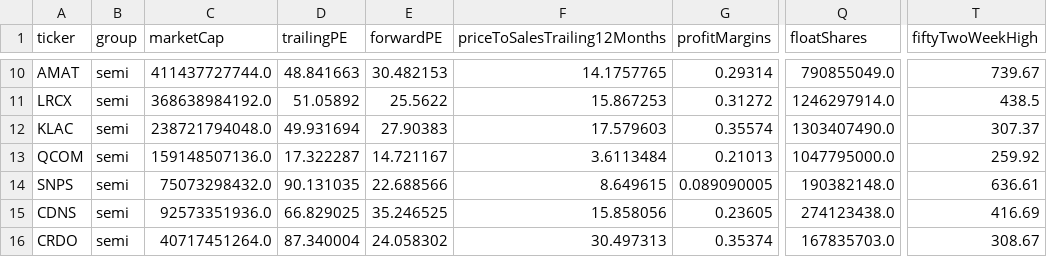
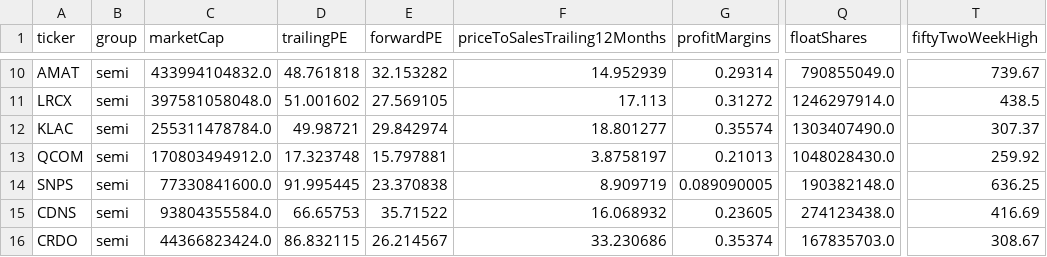
Before and after one commit to huczchen-max/vbt-data, a CSV file: data/fundamentals.csv, drawn as a sheet; only a part is shown, gaps mark what is left out; the diff covers the shown part only; the diff names each change by its address in the sheet, - before the commit and + after, or states it on an @@ line.

```diff
--- a/data/fundamentals.csv
+++ b/data/fundamentals.csv
-C10 (marketCap): 411437727744.0
+C10 (marketCap): 433994104832.0
-D10 (trailingPE): 48.841663
+D10 (trailingPE): 48.761818
-E10 (forwardPE): 30.482153
+E10 (forwardPE): 32.153282
-F10 (priceToSalesTrailing12Months): 14.1757765
+F10 (priceToSalesTrailing12Months): 14.952939
-C11 (marketCap): 368638984192.0
+C11 (marketCap): 397581058048.0
-D11 (trailingPE): 51.05892
+D11 (trailingPE): 51.001602
-E11 (forwardPE): 25.5622
+E11 (forwardPE): 27.569105
-F11 (priceToSalesTrailing12Months): 15.867253
+F11 (priceToSalesTrailing12Months): 17.113
-C12 (marketCap): 238721794048.0
+C12 (marketCap): 255311478784.0
-D12 (trailingPE): 49.931694
+D12 (trailingPE): 49.98721
-E12 (forwardPE): 27.90383
+E12 (forwardPE): 29.842974
-F12 (priceToSalesTrailing12Months): 17.579603
+F12 (priceToSalesTrailing12Months): 18.801277
-C13 (marketCap): 159148507136.0
+C13 (marketCap): 170803494912.0
-D13 (trailingPE): 17.322287
+D13 (trailingPE): 17.323748
-E13 (forwardPE): 14.721167
+E13 (forwardPE): 15.797881
-F13 (priceToSalesTrailing12Months): 3.6113484
+F13 (priceToSalesTrailing12Months): 3.8758197
-Q13 (floatShares): 1047795000.0
+Q13 (floatShares): 1048028430.0
-C14 (marketCap): 75073298432.0
+C14 (marketCap): 77330841600.0
-D14 (trailingPE): 90.131035
+D14 (trailingPE): 91.995445
-E14 (forwardPE): 22.688566
+E14 (forwardPE): 23.370838
-F14 (priceToSalesTrailing12Months): 8.649615
+F14 (priceToSalesTrailing12Months): 8.909719
-T14 (fiftyTwoWeekHigh): 636.61
+T14 (fiftyTwoWeekHigh): 636.25
-C15 (marketCap): 92573351936.0
+C15 (marketCap): 93804355584.0
-D15 (trailingPE): 66.829025
+D15 (trailingPE): 66.65753
-E15 (forwardPE): 35.246525
+E15 (forwardPE): 35.71522
-F15 (priceToSalesTrailing12Months): 15.858056
+F15 (priceToSalesTrailing12Months): 16.068932
-C16 (marketCap): 40717451264.0
+C16 (marketCap): 44366823424.0
-D16 (trailingPE): 87.340004
+D16 (trailingPE): 86.832115
-E16 (forwardPE): 24.058302
+E16 (forwardPE): 26.214567
-F16 (priceToSalesTrailing12Months): 30.497313
+F16 (priceToSalesTrailing12Months): 33.230686
```
Also changed, not shown: 163 edited cells elsewhere in this file, 4 other files.
